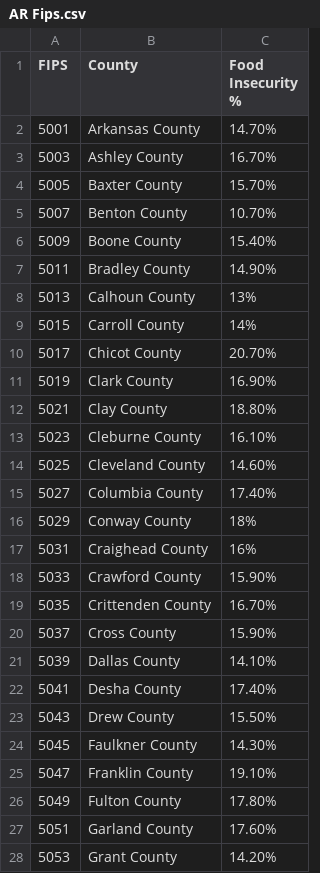
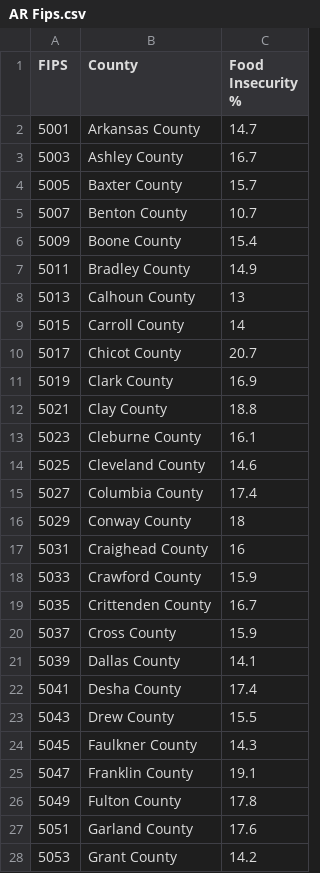
Before and after one commit to tcharlton21/OneGenMapPython, a CSV file: AR Fips.csv, drawn as a sheet; only a part is shown; the diff covers the shown part only.

```diff
--- a/AR Fips.csv
+++ b/AR Fips.csv
@@ -1,28 +1,28 @@
 FIPS,County,Food Insecurity %
-5001,Arkansas County,14.70%
-5003,Ashley County,16.70%
-5005,Baxter County,15.70%
-5007,Benton County,10.70%
-5009,Boone County,15.40%
-5011,Bradley County,14.90%
-5013,Calhoun County,13%
-5015,Carroll County,14%
-5017,Chicot County,20.70%
-5019,Clark County,16.90%
-5021,Clay County,18.80%
-5023,Cleburne County,16.10%
-5025,Cleveland County,14.60%
-5027,Columbia County,17.40%
-5029,Conway County,18%
-5031,Craighead County,16%
-5033,Crawford County,15.90%
-5035,Crittenden County,16.70%
-5037,Cross County,15.90%
-5039,Dallas County,14.10%
-5041,Desha County,17.40%
-5043,Drew County,15.50%
-5045,Faulkner County,14.30%
-5047,Franklin County,19.10%
-5049,Fulton County,17.80%
-5051,Garland County,17.60%
-5053,Grant County,14.20%
+5001,Arkansas County,14.7
+5003,Ashley County,16.7
+5005,Baxter County,15.7
+5007,Benton County,10.7
+5009,Boone County,15.4
+5011,Bradley County,14.9
+5013,Calhoun County,13
+5015,Carroll County,14
+5017,Chicot County,20.7
+5019,Clark County,16.9
+5021,Clay County,18.8
+5023,Cleburne County,16.1
+5025,Cleveland County,14.6
+5027,Columbia County,17.4
+5029,Conway County,18
+5031,Craighead County,16
+5033,Crawford County,15.9
+5035,Crittenden County,16.7
+5037,Cross County,15.9
+5039,Dallas County,14.1
+5041,Desha County,17.4
+5043,Drew County,15.5
+5045,Faulkner County,14.3
+5047,Franklin County,19.1
+5049,Fulton County,17.8
+5051,Garland County,17.6
+5053,Grant County,14.2
```
Also changed, not shown: 48 edited cells elsewhere in this file, AL Fips.csv, LA Fips.csv, 1 other file.
